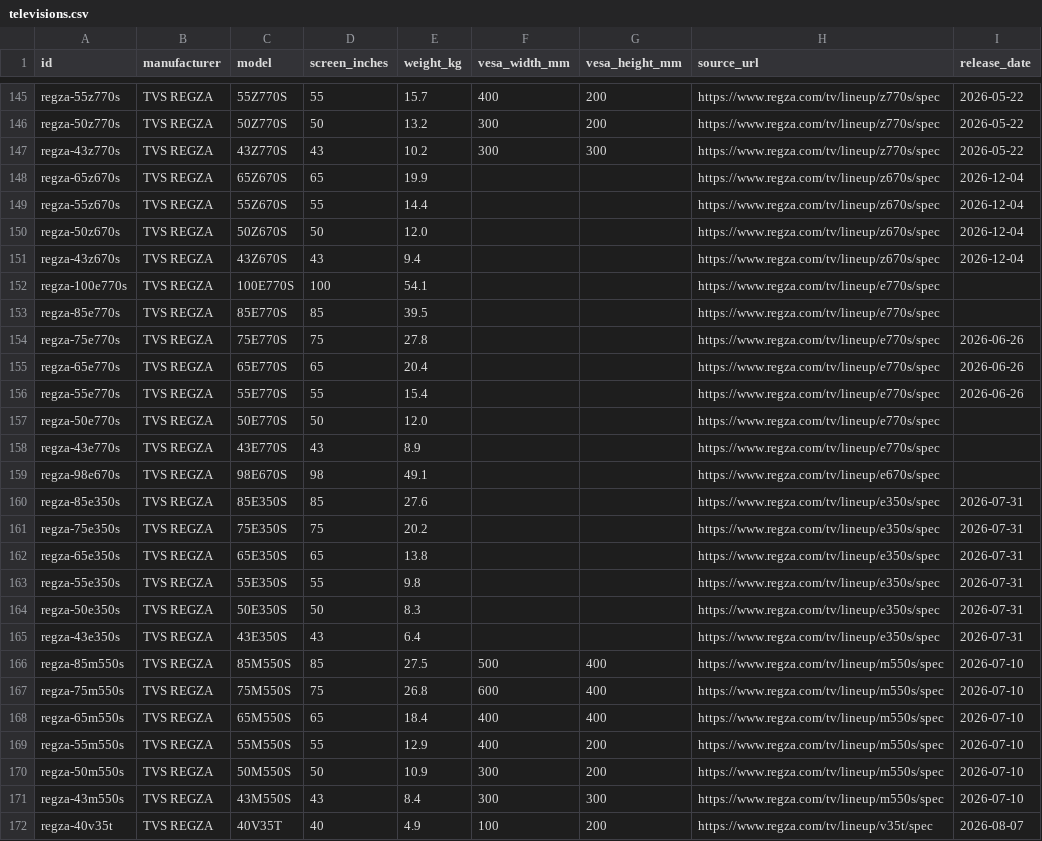
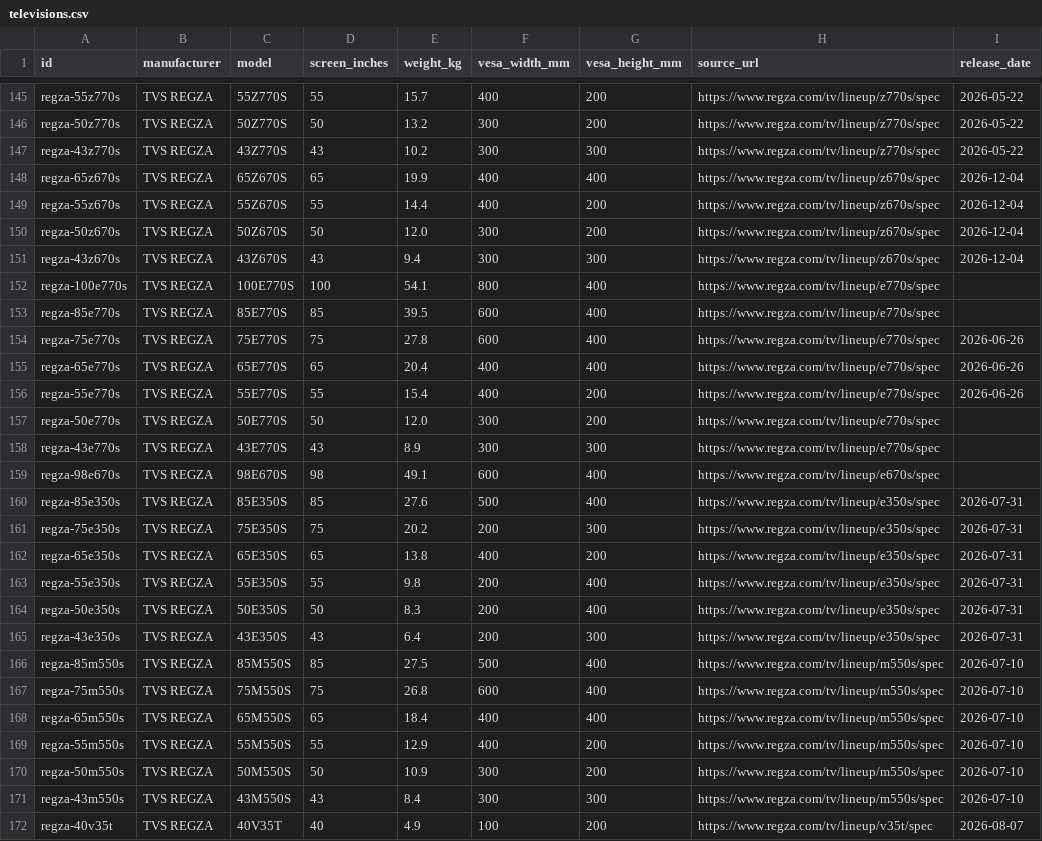
Before and after one commit to yukihirohase/tv-fit, a CSV file: data/televisions.csv, drawn as a sheet; only a part is shown, gaps mark what is left out; the diff covers the shown part only.

```diff
--- a/data/televisions.csv
+++ b/data/televisions.csv
@@ -147,20 +147,20 @@ regza-50z770s,TVS REGZA,50Z770S,50,13.2,300,200,https://www.regza.com/tv/lineup/
 regza-43z770s,TVS REGZA,43Z770S,43,10.2,300,300,https://www.regza.com/tv/lineup/z770s/spec,2026-05-22
-regza-65z670s,TVS REGZA,65Z670S,65,19.9,,,https://www.regza.com/tv/lineup/z670s/spec,2026-12-04
-regza-55z670s,TVS REGZA,55Z670S,55,14.4,,,https://www.regza.com/tv/lineup/z670s/spec,2026-12-04
-regza-50z670s,TVS REGZA,50Z670S,50,12.0,,,https://www.regza.com/tv/lineup/z670s/spec,2026-12-04
-regza-43z670s,TVS REGZA,43Z670S,43,9.4,,,https://www.regza.com/tv/lineup/z670s/spec,2026-12-04
-regza-100e770s,TVS REGZA,100E770S,100,54.1,,,https://www.regza.com/tv/lineup/e770s/spec,
-regza-85e770s,TVS REGZA,85E770S,85,39.5,,,https://www.regza.com/tv/lineup/e770s/spec,
-regza-75e770s,TVS REGZA,75E770S,75,27.8,,,https://www.regza.com/tv/lineup/e770s/spec,2026-06-26
-regza-65e770s,TVS REGZA,65E770S,65,20.4,,,https://www.regza.com/tv/lineup/e770s/spec,2026-06-26
-regza-55e770s,TVS REGZA,55E770S,55,15.4,,,https://www.regza.com/tv/lineup/e770s/spec,2026-06-26
-regza-50e770s,TVS REGZA,50E770S,50,12.0,,,https://www.regza.com/tv/lineup/e770s/spec,
-regza-43e770s,TVS REGZA,43E770S,43,8.9,,,https://www.regza.com/tv/lineup/e770s/spec,
-regza-98e670s,TVS REGZA,98E670S,98,49.1,,,https://www.regza.com/tv/lineup/e670s/spec,
-regza-85e350s,TVS REGZA,85E350S,85,27.6,,,https://www.regza.com/tv/lineup/e350s/spec,2026-07-31
-regza-75e350s,TVS REGZA,75E350S,75,20.2,,,https://www.regza.com/tv/lineup/e350s/spec,2026-07-31
-regza-65e350s,TVS REGZA,65E350S,65,13.8,,,https://www.regza.com/tv/lineup/e350s/spec,2026-07-31
-regza-55e350s,TVS REGZA,55E350S,55,9.8,,,https://www.regza.com/tv/lineup/e350s/spec,2026-07-31
-regza-50e350s,TVS REGZA,50E350S,50,8.3,,,https://www.regza.com/tv/lineup/e350s/spec,2026-07-31
-regza-43e350s,TVS REGZA,43E350S,43,6.4,,,https://www.regza.com/tv/lineup/e350s/spec,2026-07-31
+regza-65z670s,TVS REGZA,65Z670S,65,19.9,400,400,https://www.regza.com/tv/lineup/z670s/spec,2026-12-04
+regza-55z670s,TVS REGZA,55Z670S,55,14.4,400,200,https://www.regza.com/tv/lineup/z670s/spec,2026-12-04
+regza-50z670s,TVS REGZA,50Z670S,50,12.0,300,200,https://www.regza.com/tv/lineup/z670s/spec,2026-12-04
+regza-43z670s,TVS REGZA,43Z670S,43,9.4,300,300,https://www.regza.com/tv/lineup/z670s/spec,2026-12-04
+regza-100e770s,TVS REGZA,100E770S,100,54.1,800,400,https://www.regza.com/tv/lineup/e770s/spec,
+regza-85e770s,TVS REGZA,85E770S,85,39.5,600,400,https://www.regza.com/tv/lineup/e770s/spec,
+regza-75e770s,TVS REGZA,75E770S,75,27.8,600,400,https://www.regza.com/tv/lineup/e770s/spec,2026-06-26
+regza-65e770s,TVS REGZA,65E770S,65,20.4,400,400,https://www.regza.com/tv/lineup/e770s/spec,2026-06-26
+regza-55e770s,TVS REGZA,55E770S,55,15.4,400,200,https://www.regza.com/tv/lineup/e770s/spec,2026-06-26
+regza-50e770s,TVS REGZA,50E770S,50,12.0,300,200,https://www.regza.com/tv/lineup/e770s/spec,
+regza-43e770s,TVS REGZA,43E770S,43,8.9,300,300,https://www.regza.com/tv/lineup/e770s/spec,
+regza-98e670s,TVS REGZA,98E670S,98,49.1,600,400,https://www.regza.com/tv/lineup/e670s/spec,
+regza-85e350s,TVS REGZA,85E350S,85,27.6,500,400,https://www.regza.com/tv/lineup/e350s/spec,2026-07-31
+regza-75e350s,TVS REGZA,75E350S,75,20.2,200,300,https://www.regza.com/tv/lineup/e350s/spec,2026-07-31
+regza-65e350s,TVS REGZA,65E350S,65,13.8,400,200,https://www.regza.com/tv/lineup/e350s/spec,2026-07-31
+regza-55e350s,TVS REGZA,55E350S,55,9.8,200,400,https://www.regza.com/tv/lineup/e350s/spec,2026-07-31
+regza-50e350s,TVS REGZA,50E350S,50,8.3,200,400,https://www.regza.com/tv/lineup/e350s/spec,2026-07-31
+regza-43e350s,TVS REGZA,43E350S,43,6.4,200,300,https://www.regza.com/tv/lineup/e350s/spec,2026-07-31
 regza-85m550s,TVS REGZA,85M550S,85,27.5,500,400,https://www.regza.com/tv/lineup/m550s/spec,2026-07-10
```
Also changed, not shown: 26 edited cells elsewhere in this file, 1 other file.
